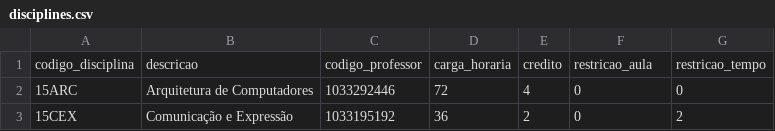
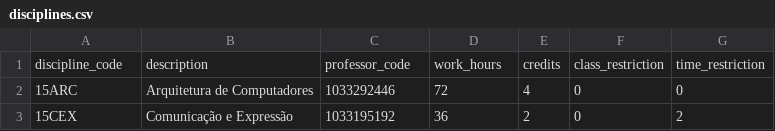
Before and after one commit to ASangelina/grid-generation, a CSV file: csv/disciplines.csv, drawn as a sheet; only a part is shown.

Commit message:
adjusted disciplines and professors entitys and csv.

```diff
--- a/csv/disciplines.csv
+++ b/csv/disciplines.csv
@@ -1,2 +1,2 @@
-codigo_disciplina; descricao; codigo_professor; carga_horaria; credito; restricao_aula; restricao_tempo
+discipline_code; description; professor_code; work_hours; credits; class_restriction; time_restriction
 15ARC; Arquitetura de Computadores;1033292446; 72; 4; 0; 0
```
Also changed, not shown: csv/professors.csv, 1 other file.
